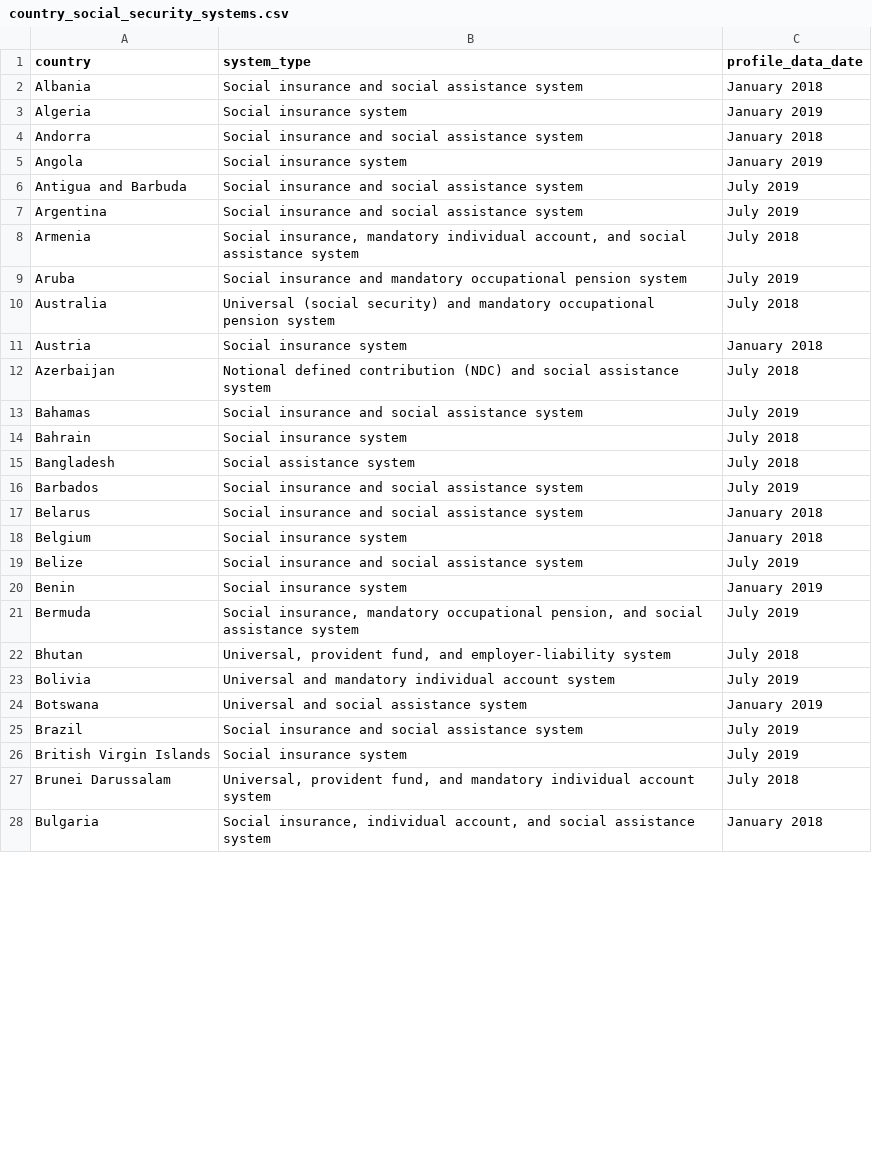
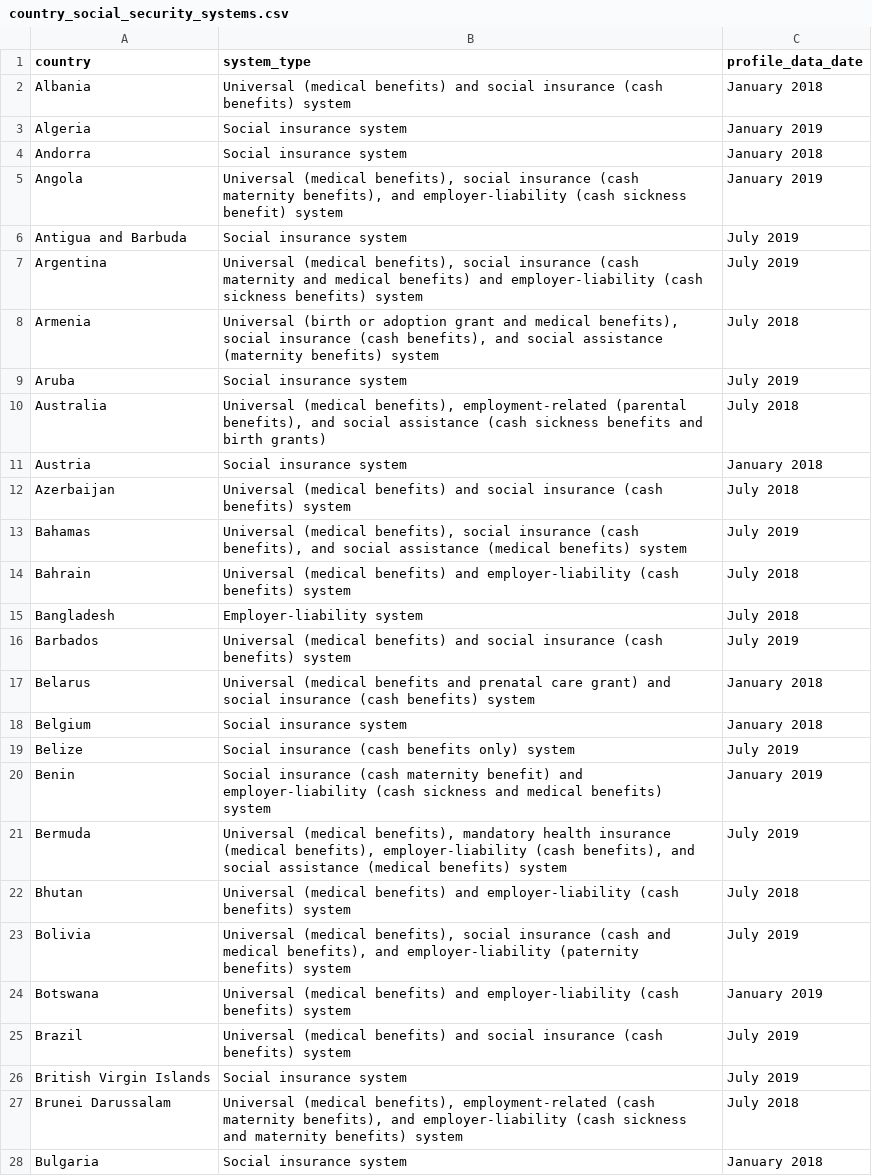
Before and after one commit to AndrewZinc/Expect_Life, a CSV file: Data_Exploration/country_social_security_systems.csv, drawn as a sheet; only a part is shown; the diff covers the shown part only.

Commit message:
Added new content to README.md.  Revised ISSA-country_social_security_systems-checkpoint.ipynb to collect the correct data.  Added new Jupyter notebook to begin machine learning model exploration.

```diff
--- a/Data_Exploration/country_social_security_systems.csv
+++ b/Data_Exploration/country_social_security_systems.csv
@@ -1,28 +1,28 @@
 country,system_type,profile_data_date
-Albania,Social insurance and social assistance system,January 2018
+Albania,Universal (medical benefits) and social insurance (cash benefits) system,January 2018
 Algeria,Social insurance system,January 2019
-Andorra,Social insurance and social assistance system,January 2018
-Angola,Social insurance system,January 2019
-Antigua and Barbuda,Social insurance and social assistance system,July 2019
-Argentina,Social insurance and social assistance system,July 2019
-Armenia,"Social insurance, mandatory individual account, and social assistance system",July 2018
-Aruba,Social insurance and mandatory occupational pension system,July 2019
-Australia,Universal (social security) and mandatory occupational pension system,July 2018
+Andorra,Social insurance system,January 2018
+Angola,"Universal (medical benefits), social insurance (cash maternity benefits), and employer-liability (cash sickness benefit) system",January 2019
+Antigua and Barbuda,Social insurance system,July 2019
+Argentina,"Universal (medical benefits), social insurance (cash maternity and medical benefits) and employer-liability (cash sickness benefits) system",July 2019
+Armenia,"Universal (birth or adoption grant and medical benefits), social insurance (cash benefits), and social assistance (maternity benefits) system",July 2018
+Aruba,Social insurance system,July 2019
+Australia,"Universal (medical benefits), employment-related (parental benefits), and social assistance (cash sickness benefits and birth grants)",July 2018
 Austria,Social insurance system,January 2018
-Azerbaijan,Notional defined contribution (NDC) and social assistance system,July 2018
-Bahamas,Social insurance and social assistance system,July 2019
-Bahrain,Social insurance system,July 2018
-Bangladesh,Social assistance system,July 2018
-Barbados,Social insurance and social assistance system,July 2019
-Belarus,Social insurance and social assistance system,January 2018
+Azerbaijan,Universal (medical benefits) and social insurance (cash benefits) system,July 2018
+Bahamas,"Universal (medical benefits), social insurance (cash benefits), and social assistance (medical benefits) system",July 2019
+Bahrain,Universal (medical benefits) and employer-liability (cash benefits) system,July 2018
+Bangladesh, Employer-liability system,July 2018
+Barbados,Universal (medical benefits) and social insurance (cash benefits) system,July 2019
+Belarus,Universal (medical benefits and prenatal care grant) and social insurance (cash benefits) system,January 2018
 Belgium,Social insurance system,January 2018
-Belize,Social insurance and social assistance system,July 2019
-Benin,Social insurance system,January 2019
-Bermuda,"Social insurance, mandatory occupational pension, and social assistance system",July 2019
-Bhutan,"Universal, provident fund, and employer-liability system",July 2018
-Bolivia,Universal and mandatory individual account system,July 2019
-Botswana,Universal and social assistance system,January 2019
-Brazil,Social insurance and social assistance system,July 2019
+Belize,Social insurance (cash benefits only) system,July 2019
+Benin,Social insurance (cash maternity benefit) and employer-liability (cash sickness and medical benefits) system,January 2019
+Bermuda,"Universal (medical benefits), mandatory health insurance (medical benefits), employer-liability (cash benefits), and social assistance (medical benefits) system",July 2019
+Bhutan,Universal (medical benefits) and employer-liability (cash benefits) system,July 2018
+Bolivia,"Universal (medical benefits), social insurance (cash and medical benefits), and employer-liability (paternity benefits) system",July 2019
+Botswana,Universal (medical benefits) and employer-liability (cash benefits) system,January 2019
+Brazil,Universal (medical benefits) and social insurance (cash benefits) system,July 2019
 British Virgin Islands,Social insurance system,July 2019
-Brunei Darussalam,"Universal, provident fund, and mandatory individual account system",July 2018
-Bulgaria,"Social insurance, individual account, and social assistance system",January 2018
+Brunei Darussalam,"Universal (medical benefits), employment-related (cash maternity benefits), and employer-liability (cash sickness and maternity benefits) system",July 2018
+Bulgaria,Social insurance system,January 2018
```
Also changed, not shown: 143 edited cells elsewhere in this file, 3 other files.
